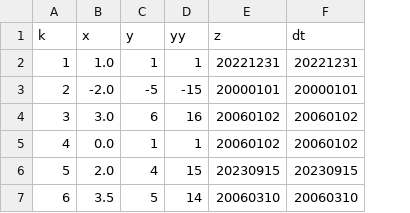
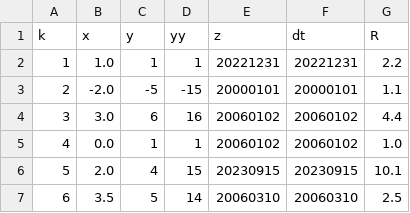
Before and after one commit to invertedv/df, a CSV file: data/d1.csv, drawn as a sheet; the diff names each change by its address in the sheet, - before the commit and + after, or states it on an @@ line.

Commit message:
Continuing work on Postgres column names with uppercase values

```diff
--- a/data/d1.csv
+++ b/data/d1.csv
+column G (R), rows 2-7: 2.2 | 1.1 | 4.4 | 1.0 | 10.1 | 2.5
```
Also changed, not shown: 8 other files.
